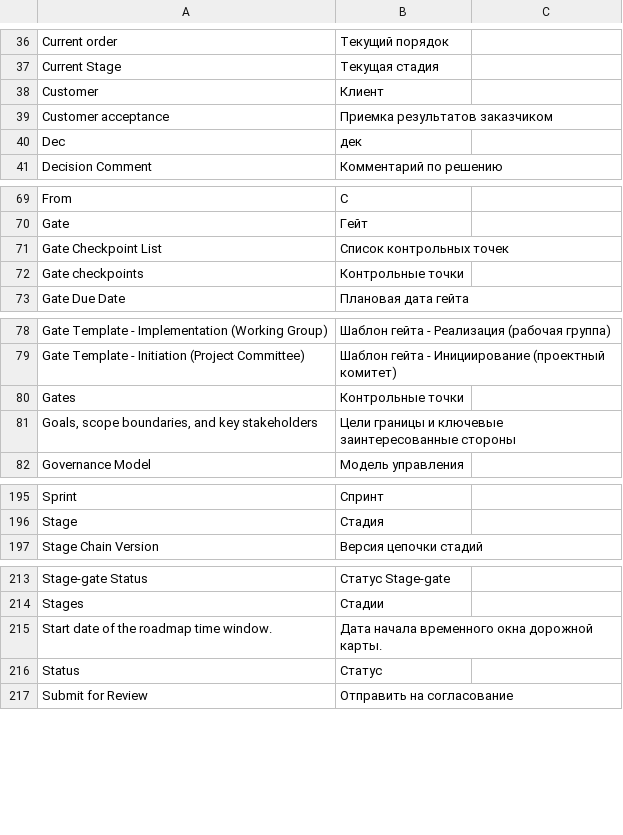
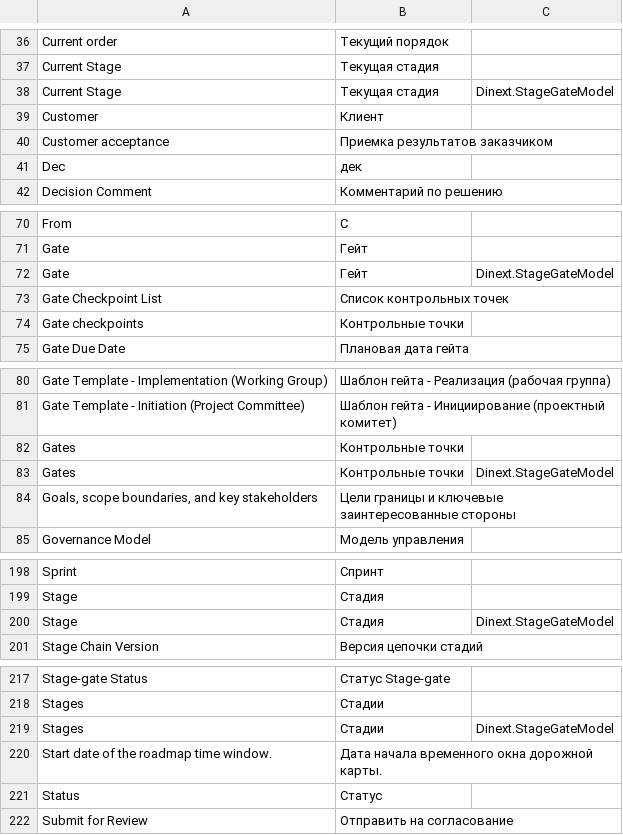
Before and after one commit to Dinext-pro/dinext-project-stage-gate, a CSV file: dinext_project_stage_gate/translations/ru.csv, drawn as a sheet; only a part is shown, gaps mark what is left out; the diff names each change by its address in the sheet, - before the commit and + after, or states it on an @@ line.

Commit message:
fix(sg): translate stage and gate master names
Co-authored-by: Administrator <administrator@dinext.invalid>

```diff
--- a/dinext_project_stage_gate/translations/ru.csv
+++ b/dinext_project_stage_gate/translations/ru.csv
+row 38: Current Stage | Текущая стадия | Dinext.StageGateModel
+row 72: Gate | Гейт | Dinext.StageGateModel
+row 83: Gates | Контрольные точки | Dinext.StageGateModel
+row 200: Stage | Стадия | Dinext.StageGateModel
+row 219: Stages | Стадии | Dinext.StageGateModel
```
Also changed, not shown: 7 other files.
